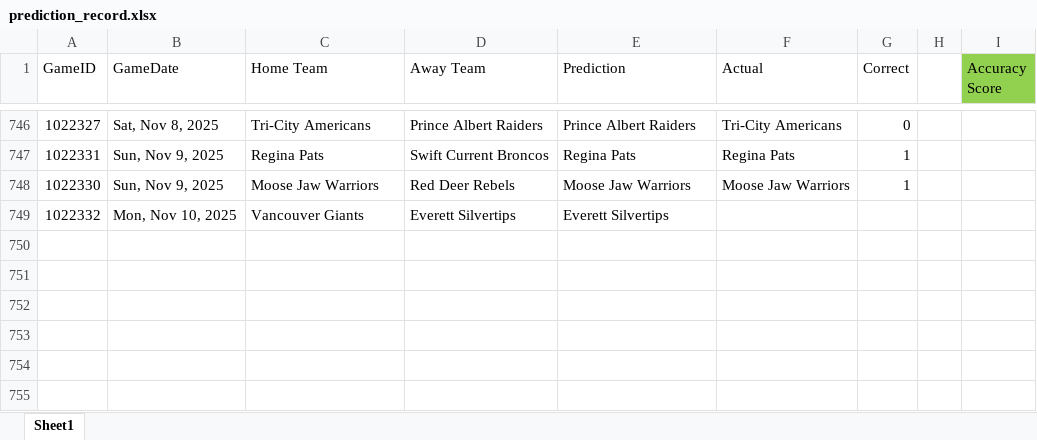
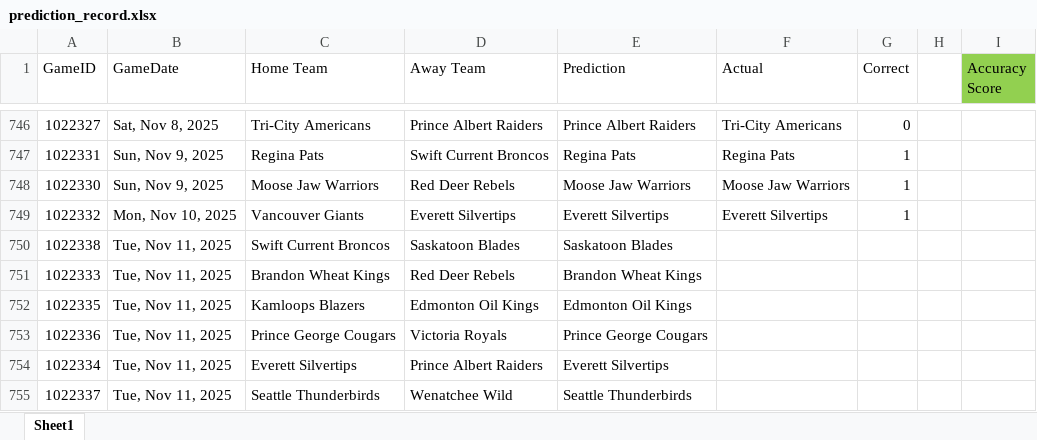
Before and after one commit to caleb-stewart/WHL-Game-Predictor, an Excel workbook: prediction_record.xlsx, sheet Sheet1, drawn as a sheet; only a part is shown, gaps mark what is left out; values as stored, in another font and other column widths than the file's, no borders; the diff names each change by its address in the sheet, - before the commit and + after, or states it on an @@ line.

```diff
--- a/prediction_record.xlsx (sheet Sheet1)
+++ b/prediction_record.xlsx (sheet Sheet1)
-F749 (Actual): (empty)
+F749 (Actual): Everett Silvertips
-G749 (Correct): (empty)
+G749 (Correct): 1
+row 750: 1022338 | Tue, Nov 11, 2025 | Swift Current Broncos | Saskatoon Blades | Saskatoon Blades
+row 751: 1022333 | Tue, Nov 11, 2025 | Brandon Wheat Kings | Red Deer Rebels | Brandon Wheat Kings
+row 752: 1022335 | Tue, Nov 11, 2025 | Kamloops Blazers | Edmonton Oil Kings | Edmonton Oil Kings
+row 753: 1022336 | Tue, Nov 11, 2025 | Prince George Cougars | Victoria Royals | Prince George Cougars
+row 754: 1022334 | Tue, Nov 11, 2025 | Everett Silvertips | Prince Albert Raiders | Everett Silvertips
+row 755: 1022337 | Tue, Nov 11, 2025 | Seattle Thunderbirds | Wenatchee Wild | Seattle Thunderbirds
```
Also changed, not shown: 2 other files.
